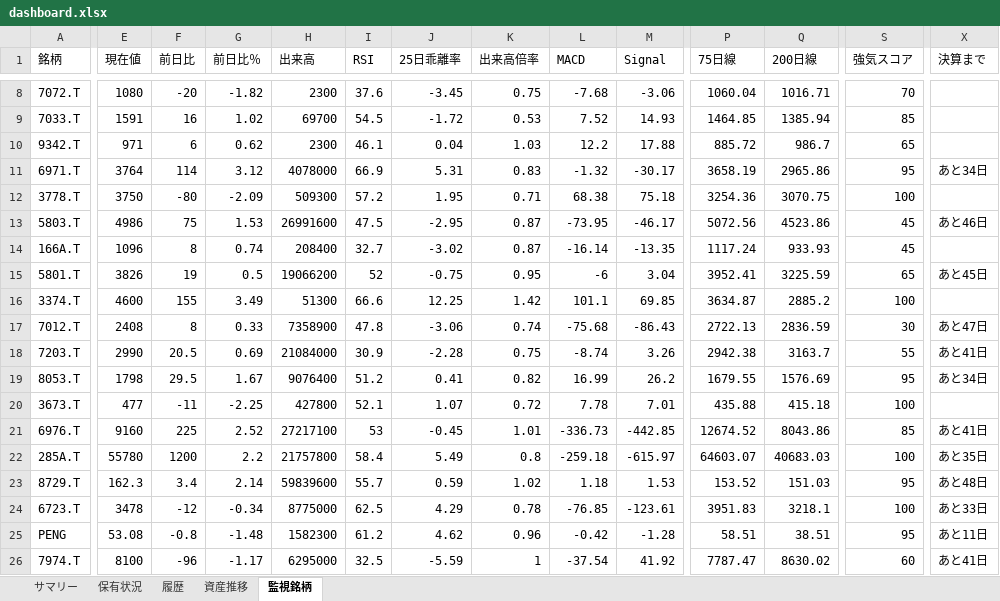
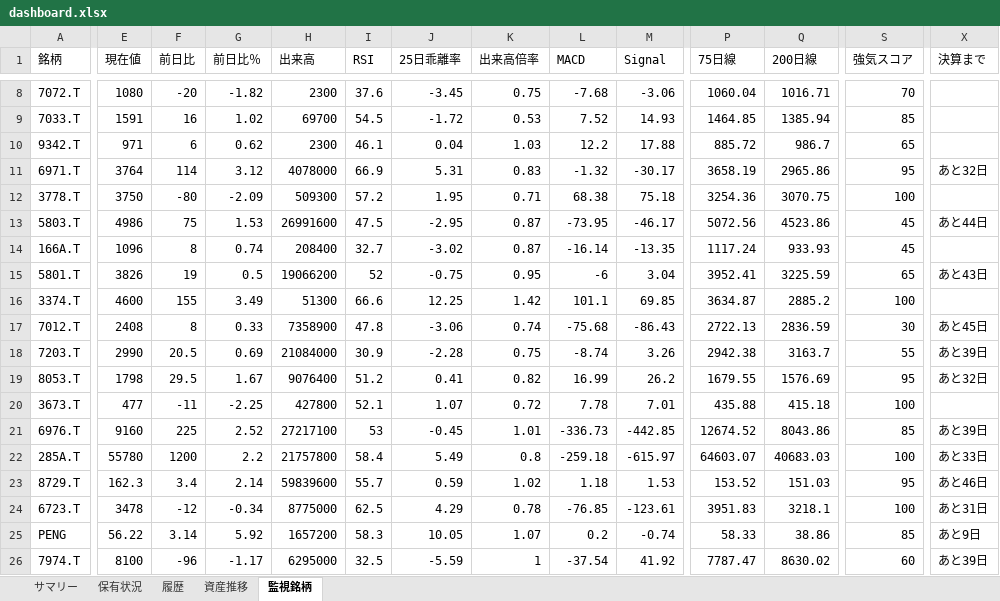
Before and after one commit to wac1223/stock_tool, an Excel workbook: dashboard.xlsx, sheet 監視銘柄, drawn as a sheet; only a part is shown, gaps mark what is left out; values as stored, in another font and other column widths than the file's, no borders; the diff covers the shown part only; the diff names each change by its address in the sheet, - before the commit and + after, or states it on an @@ line.

```diff
--- a/dashboard.xlsx (sheet 監視銘柄)
+++ b/dashboard.xlsx (sheet 監視銘柄)
-X11 (決算まで): あと34日
+X11 (決算まで): あと32日
-X13 (決算まで): あと46日
+X13 (決算まで): あと44日
-X15 (決算まで): あと45日
+X15 (決算まで): あと43日
-X17 (決算まで): あと47日
+X17 (決算まで): あと45日
-X18 (決算まで): あと41日
+X18 (決算まで): あと39日
-X19 (決算まで): あと34日
+X19 (決算まで): あと32日
-X21 (決算まで): あと41日
+X21 (決算まで): あと39日
-X22 (決算まで): あと35日
+X22 (決算まで): あと33日
-X23 (決算まで): あと48日
+X23 (決算まで): あと46日
-X24 (決算まで): あと33日
+X24 (決算まで): あと31日
-E25 (現在値): 53.08
+E25 (現在値): 56.22
-F25 (前日比): -0.8
+F25 (前日比): 3.14
-G25 (前日比％): -1.48
+G25 (前日比％): 5.92
-H25 (出来高): 1582300
+H25 (出来高): 1657200
-I25 (RSI): 61.2
+I25 (RSI): 58.3
-J25 (25日乖離率): 4.62
+J25 (25日乖離率): 10.05
-K25 (出来高倍率): 0.96
+K25 (出来高倍率): 1.07
-L25 (MACD): -0.42
+L25 (MACD): 0.2
-M25 (Signal): -1.28
+M25 (Signal): -0.74
-P25 (75日線): 58.51
+P25 (75日線): 58.33
-Q25 (200日線): 38.51
+Q25 (200日線): 38.86
-S25 (強気スコア): 95
+S25 (強気スコア): 85
-X25 (決算まで): あと11日
+X25 (決算まで): あと9日
-X26 (決算まで): あと41日
+X26 (決算まで): あと39日
```
Also changed, not shown: 3 edited cells elsewhere in this sheet, sheet 保有状況, sheet 履歴, sheet サマリー, sheet 資産推移, portfolio.xlsx, price_history.xlsx, 2 other files.
